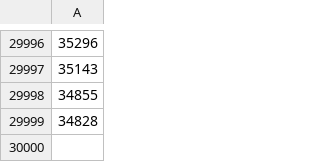
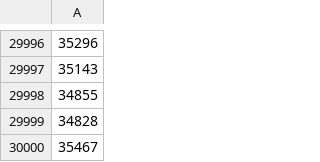
Before and after one commit to Thomhopstaken/Smartgrid_MTT, a CSV file: Huizen&Batterijen/experiment/Hill_1_experiment.csv, drawn as a sheet; only a part is shown, gaps mark what is left out; the diff names each change by its address in the sheet, - before the commit and + after, or states it on an @@ line.

```diff
--- a/Huizen&Batterijen/experiment/Hill_1_experiment.csv
+++ b/Huizen&Batterijen/experiment/Hill_1_experiment.csv
+row 30000: 35467
```
Also changed, not shown: Huizen&Batterijen/experiment/Hill_Climb_Run_Hill_experiment.csv, 2 other files.
